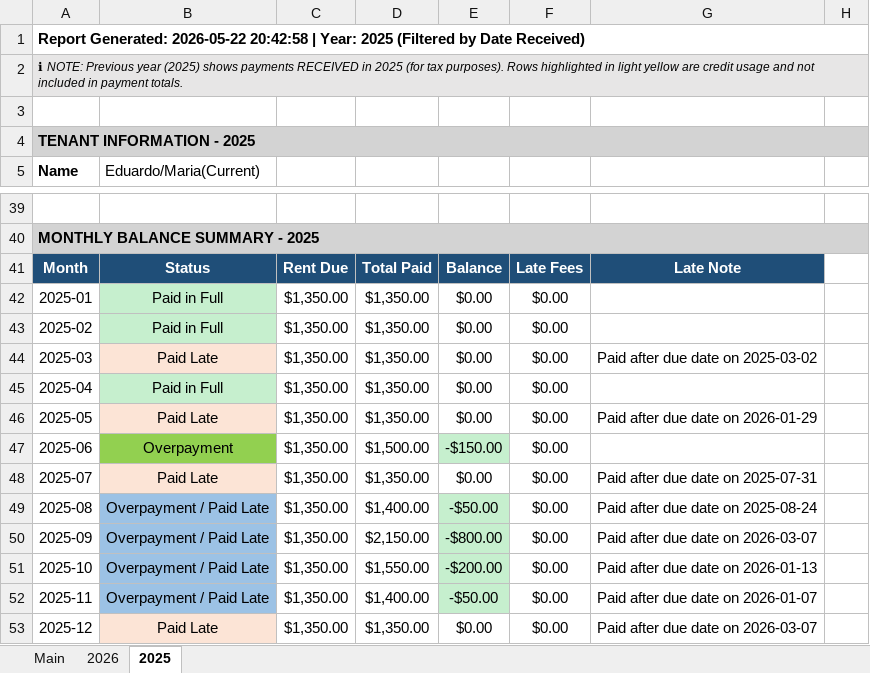
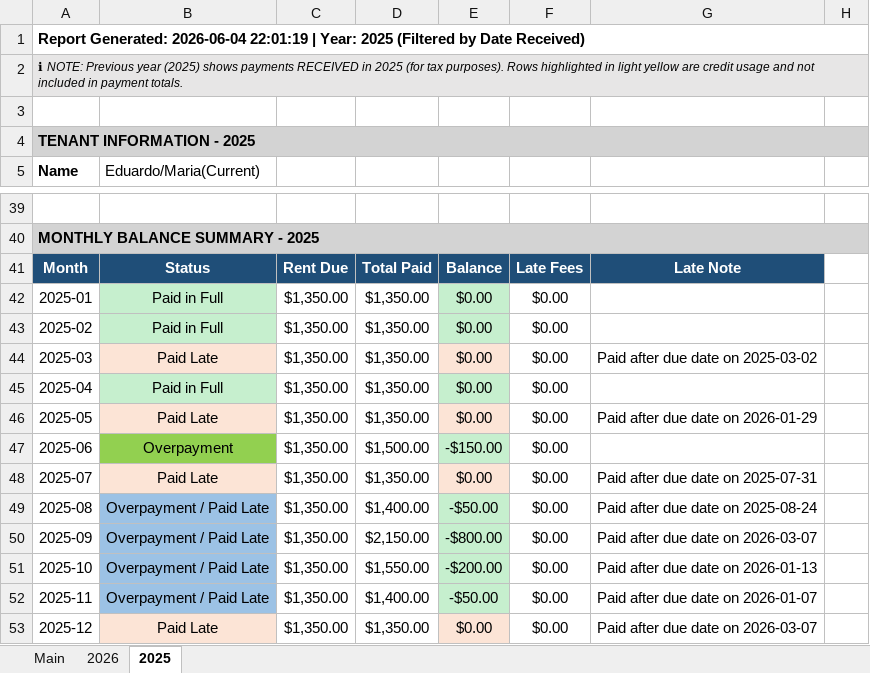
Before and after one commit to braydenanderson2014/PythonLibraries, an Excel workbook: Financial Manager/resources/Maria(Current)_rent_export.xlsx, sheet 2025, drawn as a sheet; only a part is shown, gaps mark what is left out; values as stored, in another font and other column widths than the file's, no borders; the diff names each change by its address in the sheet, - before the commit and + after, or states it on an @@ line.

```diff
--- a/Financial Manager/resources/Maria(Current)_rent_export.xlsx (sheet 2025)
+++ b/Financial Manager/resources/Maria(Current)_rent_export.xlsx (sheet 2025)
-A1: Report Generated: 2026-05-22 20:42:58 | Year:…
+A1: Report Generated: 2026-06-04 22:01:19 | Year:…
-E42:E43 fill: none
+E42:E43 fill: #C6EFCE
-E44 fill: none
+E44 fill: #FCE4D6
-E45 fill: none
+E45 fill: #C6EFCE
-E46 fill: none
+E46 fill: #FCE4D6
-E48 fill: none
+E48 fill: #FCE4D6
-E53 fill: none
+E53 fill: #FCE4D6
```
Also changed, not shown: sheet Main, sheet 2026, 10 other files.
